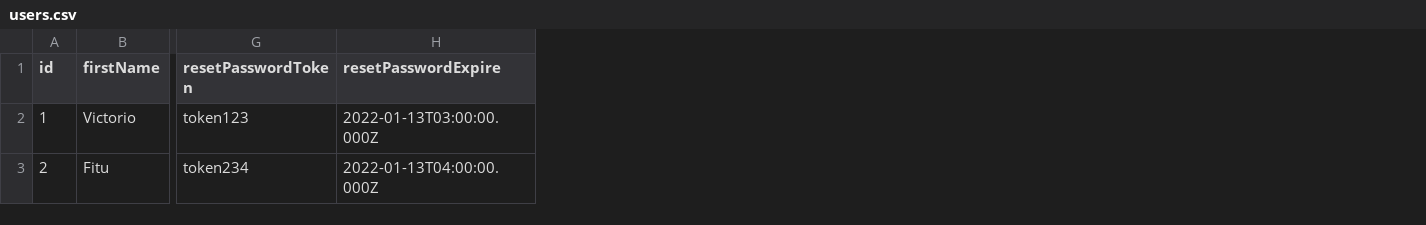
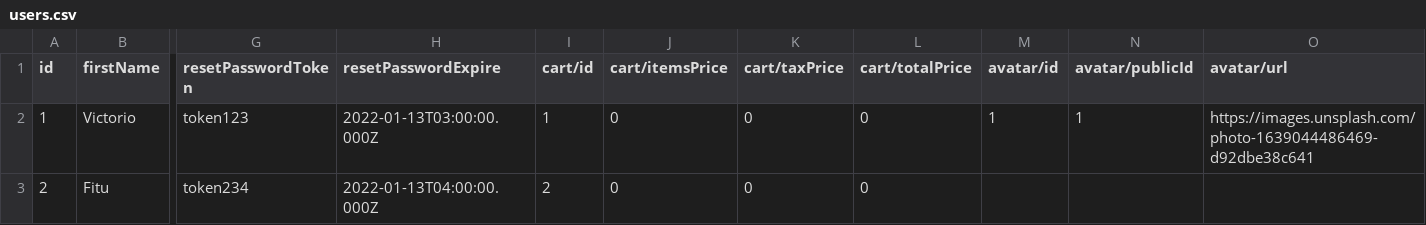
Before and after one commit to fitu/shopit-be, a CSV file: src/user/infrastructure/data/users.csv, drawn as a sheet; only a part is shown, gaps mark what is left out; the diff names each change by its address in the sheet, - before the commit and + after, or states it on an @@ line.

Commit message:
[feat/avatar]: add avatar to db

```diff
--- a/src/user/infrastructure/data/users.csv
+++ b/src/user/infrastructure/data/users.csv
+column I (cart/id), rows 2-3: 1 | 2
+column J (cart/itemsPrice), rows 2-3: 0 | 0
+column K (cart/taxPrice), rows 2-3: 0 | 0
+column L (cart/totalPrice), rows 2-3: 0 | 0
+column M (avatar/id), row 2: 1
+column N (avatar/publicId), row 2: 1
+column O (avatar/url), row 2: https://images.unsplash.com/photo-1639044486469-d92dbe38c641
```
Also changed, not shown: 10 other files.
